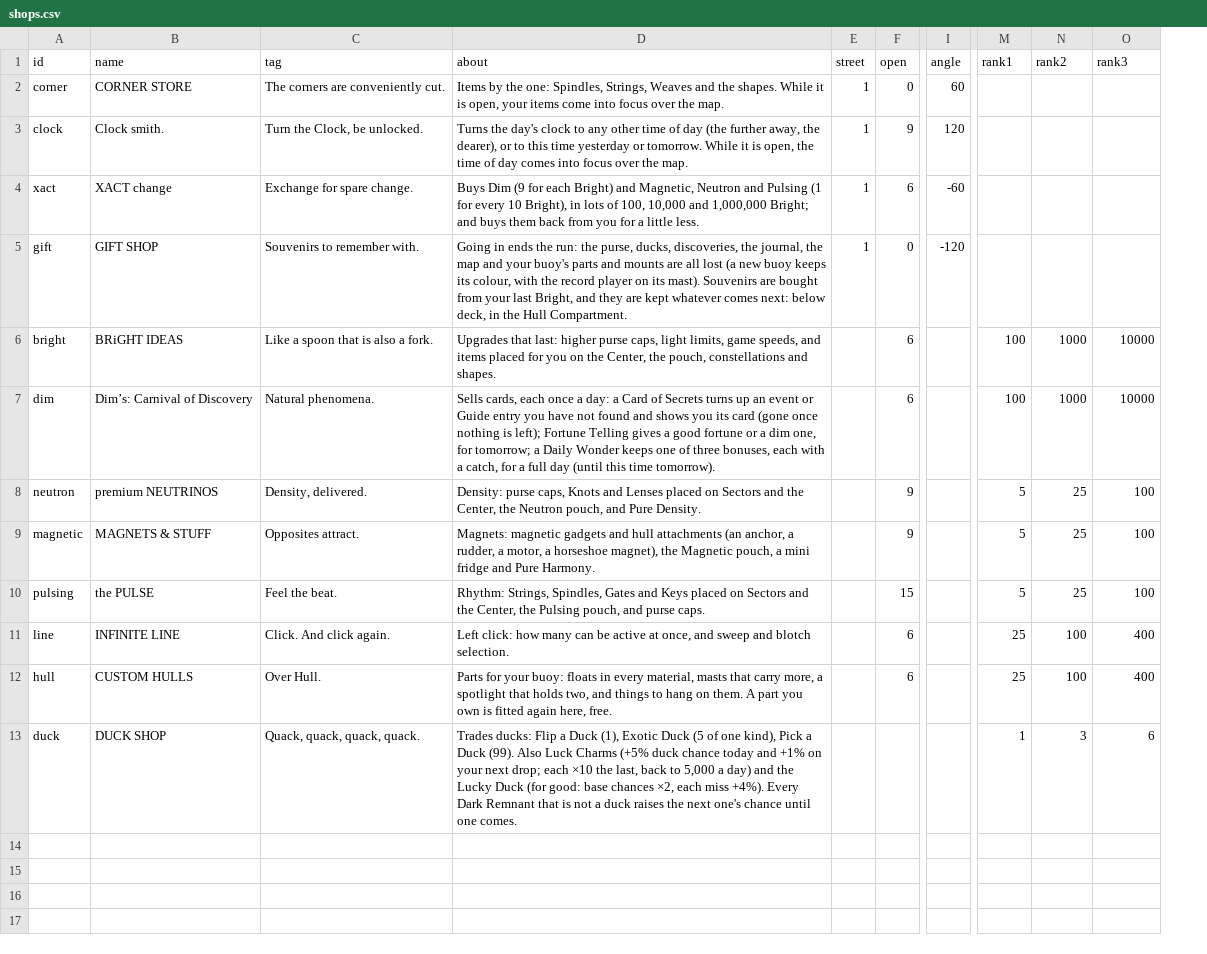
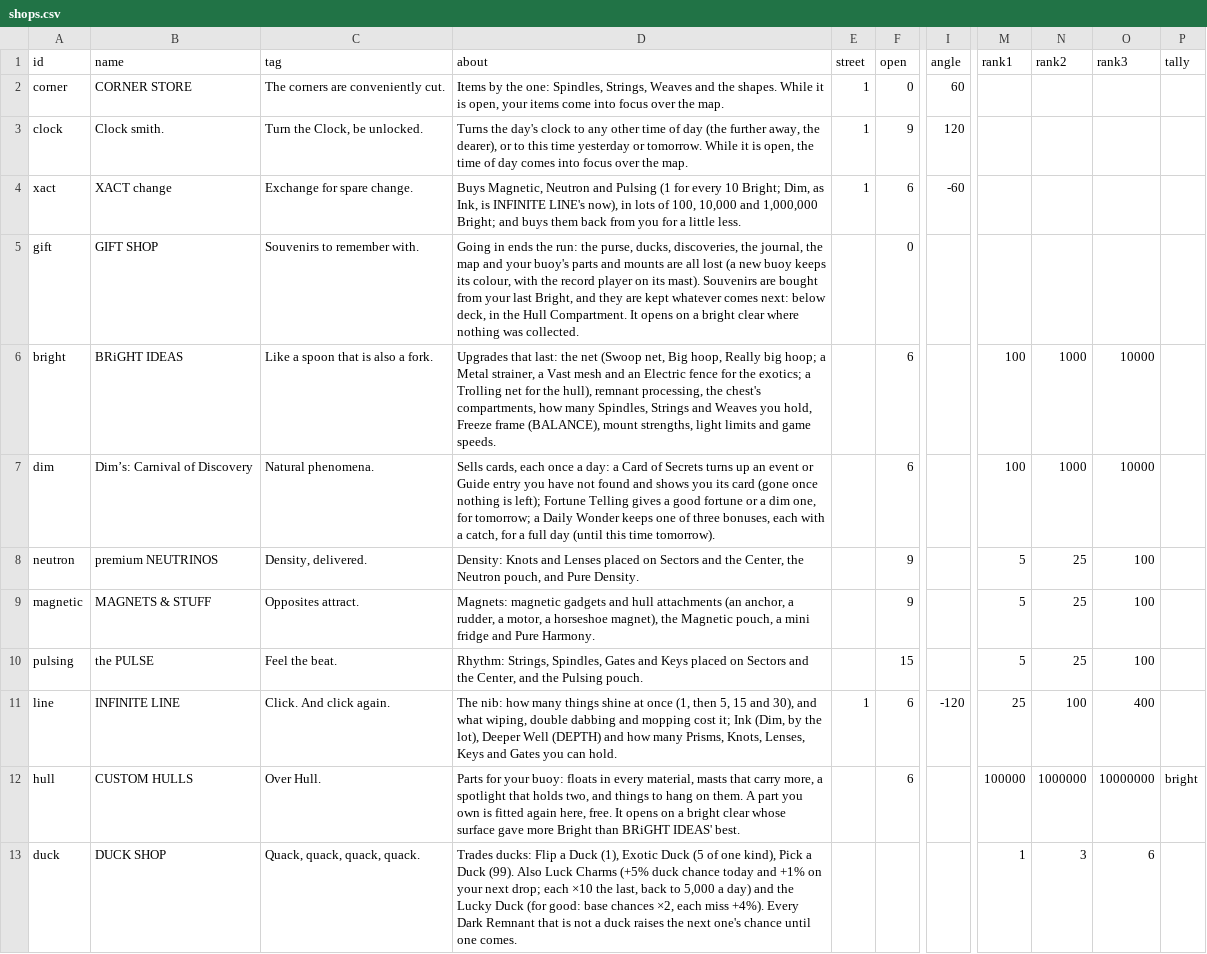
Before and after one commit to jamesmhoag/infinitelight, a CSV file: content/shops.csv, drawn as a sheet; only a part is shown, gaps mark what is left out; the diff names each change by its address in the sheet, - before the commit and + after, or states it on an @@ line.

```diff
--- a/content/shops.csv
+++ b/content/shops.csv
+column P (tally), row 12: bright
-D4 (about): Buys Dim (9 for each Bright) and Magnetic, Neutron and Pulsing (1 for every 10 Bright), in lots…
+D4 (about): Buys Magnetic, Neutron and Pulsing (1 for every 10 Bright; Dim, as Ink, is INFINITE LINE's now), in lots…
-D5 (about): …Hull Compartment.
+D5 (about): …Hull Compartment. It opens on a bright clear where nothing was collected.
-E5 (street): 1
+E5 (street): (empty)
-I5 (angle): -120
+I5 (angle): (empty)
-D6 (about): …that last: higher purse caps, light limits, game speeds, and items placed for you on the Center, the pouch, constellations and shapes.
+D6 (about): …that last: the net (Swoop net, Big hoop, Really big hoop; a Metal strainer, a Vast mesh and an Electric fence for the exotics; a Trolling net for the hull), remnant processing, the chest's compartments, how many Spindles, Strings and Weaves you hold, Freeze frame (BALANCE), mount strengths, light limits and game speeds.
-D8 (about): Density: purse caps, Knots and…
+D8 (about): Density: Knots and…
-D10 (about): …the Center, the Pulsing pouch, and purse caps.
+D10 (about): …the Center, and the Pulsing pouch.
-D11 (about): Left click: how many can be active at once, and sweep and blotch selection.
+D11 (about): The nib: how many things shine at once (1, then 5, 15 and 30), and what wiping, double dabbing and mopping cost it; Ink (Dim, by the lot), Deeper Well (DEPTH) and how many Prisms, Knots, Lenses, Keys and Gates you can hold.
-E11 (street): (empty)
+E11 (street): 1
-I11 (angle): (empty)
+I11 (angle): -120
-D12 (about): …here, free.
+D12 (about): …here, free. It opens on a bright clear whose surface gave more Bright than BRiGHT IDEAS' best.
-M12 (rank1): 25
+M12 (rank1): 100000
-N12 (rank2): 100
+N12 (rank2): 1000000
-O12 (rank3): 400
+O12 (rank3): 10000000
```
Also changed, not shown: content/shop_items.csv, content/strings.csv, 5 other files.
